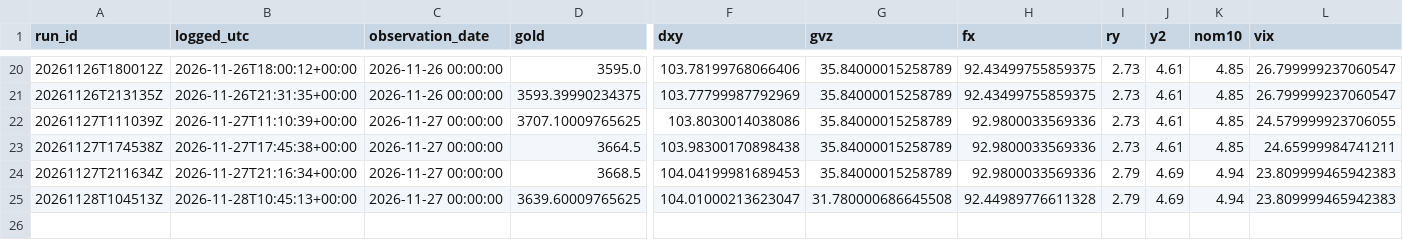
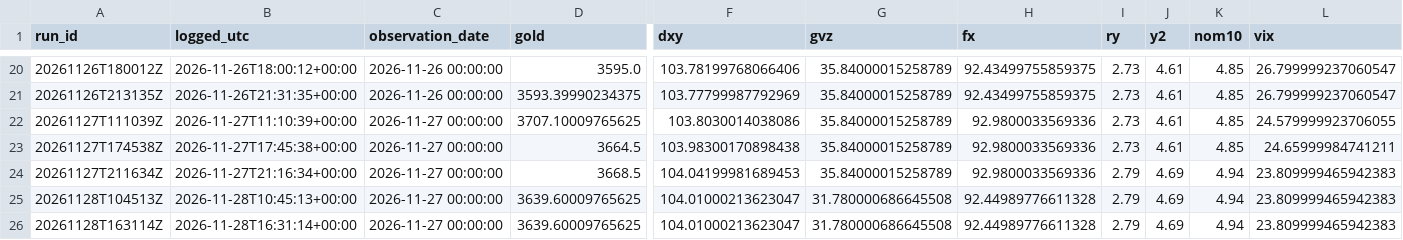
Before and after one commit to KashifMalhan98/gold-dashboard, a CSV file: docs/market_history.csv, drawn as a sheet; only a part is shown, gaps mark what is left out; rows hold the shown columns only; the diff names each change by its address in the sheet, - before the commit and + after, or states it on an @@ line.

```diff
--- a/docs/market_history.csv
+++ b/docs/market_history.csv
+row 26: 20261128T163114Z | 2026-11-28T16:31:14+00:00 | 2026-11-27 00:00:00 | 3639.60009765625 | 104.01000213623047 | 31.780000686645508 | 92.44989776611328 | 2.79 | 4.69 | 4.94 | 23.809999465942383
```
Also changed, not shown: 5 other files.
